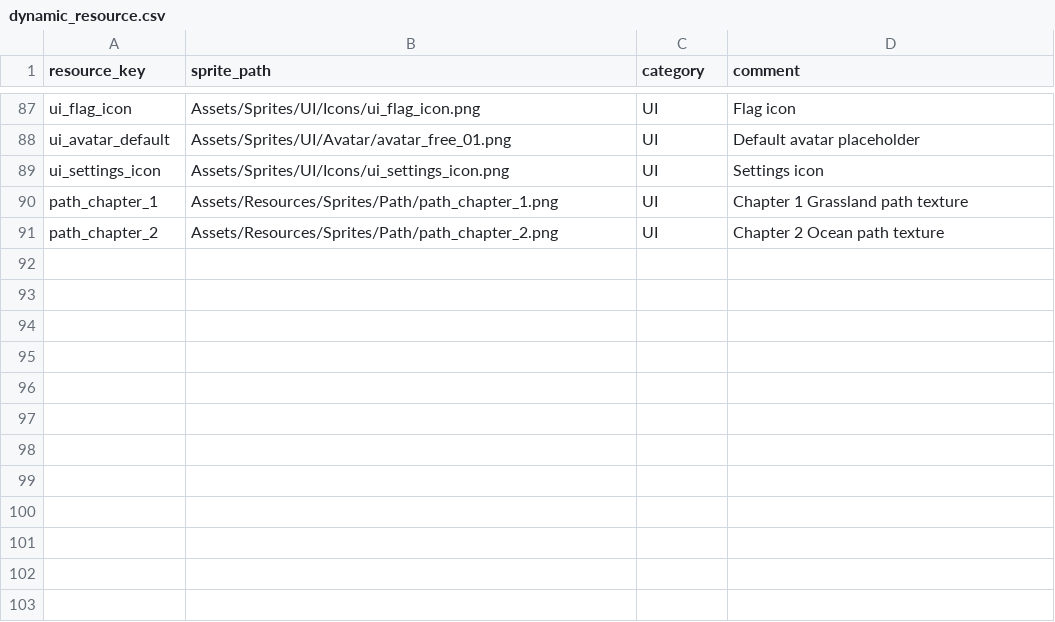
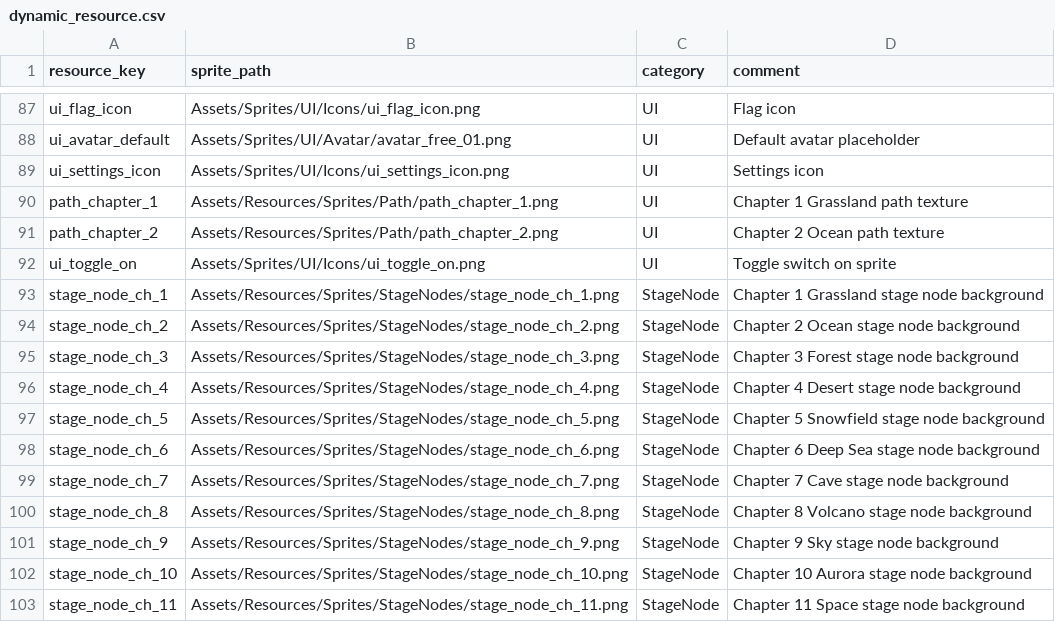
Before and after one commit to madalang-games/project-flood, a CSV file: client/project-flood/Assets/Resources/Data/common/dynamic_resource.csv, drawn as a sheet; only a part is shown, gaps mark what is left out.

```diff
--- a/client/project-flood/Assets/Resources/Data/common/dynamic_resource.csv
+++ b/client/project-flood/Assets/Resources/Data/common/dynamic_resource.csv
@@ -91 +91,13 @@ path_chapter_1,Assets/Resources/Sprites/Path/path_chapter_1.png,UI,Chapter 1 Gra
 path_chapter_2,Assets/Resources/Sprites/Path/path_chapter_2.png,UI,Chapter 2 Ocean path texture
+ui_toggle_on,Assets/Sprites/UI/Icons/ui_toggle_on.png,UI,Toggle switch on sprite
+stage_node_ch_1,Assets/Resources/Sprites/StageNodes/stage_node_ch_1.png,StageNode,Chapter 1 Grassland stage node background
+stage_node_ch_2,Assets/Resources/Sprites/StageNodes/stage_node_ch_2.png,StageNode,Chapter 2 Ocean stage node background
+stage_node_ch_3,Assets/Resources/Sprites/StageNodes/stage_node_ch_3.png,StageNode,Chapter 3 Forest stage node background
+stage_node_ch_4,Assets/Resources/Sprites/StageNodes/stage_node_ch_4.png,StageNode,Chapter 4 Desert stage node background
+stage_node_ch_5,Assets/Resources/Sprites/StageNodes/stage_node_ch_5.png,StageNode,Chapter 5 Snowfield stage node background
+stage_node_ch_6,Assets/Resources/Sprites/StageNodes/stage_node_ch_6.png,StageNode,Chapter 6 Deep Sea stage node background
+stage_node_ch_7,Assets/Resources/Sprites/StageNodes/stage_node_ch_7.png,StageNode,Chapter 7 Cave stage node background
+stage_node_ch_8,Assets/Resources/Sprites/StageNodes/stage_node_ch_8.png,StageNode,Chapter 8 Volcano stage node background
+stage_node_ch_9,Assets/Resources/Sprites/StageNodes/stage_node_ch_9.png,StageNode,Chapter 9 Sky stage node background
+stage_node_ch_10,Assets/Resources/Sprites/StageNodes/stage_node_ch_10.png,StageNode,Chapter 10 Aurora stage node background
+stage_node_ch_11,Assets/Resources/Sprites/StageNodes/stage_node_ch_11.png,StageNode,Chapter 11 Space stage node background
```
Also changed, not shown: client/project-flood/Assets/Resources/Data/stage/stage.csv, client/project-flood/Assets/Resources/Data/string/client_string.csv, 22 other files.
